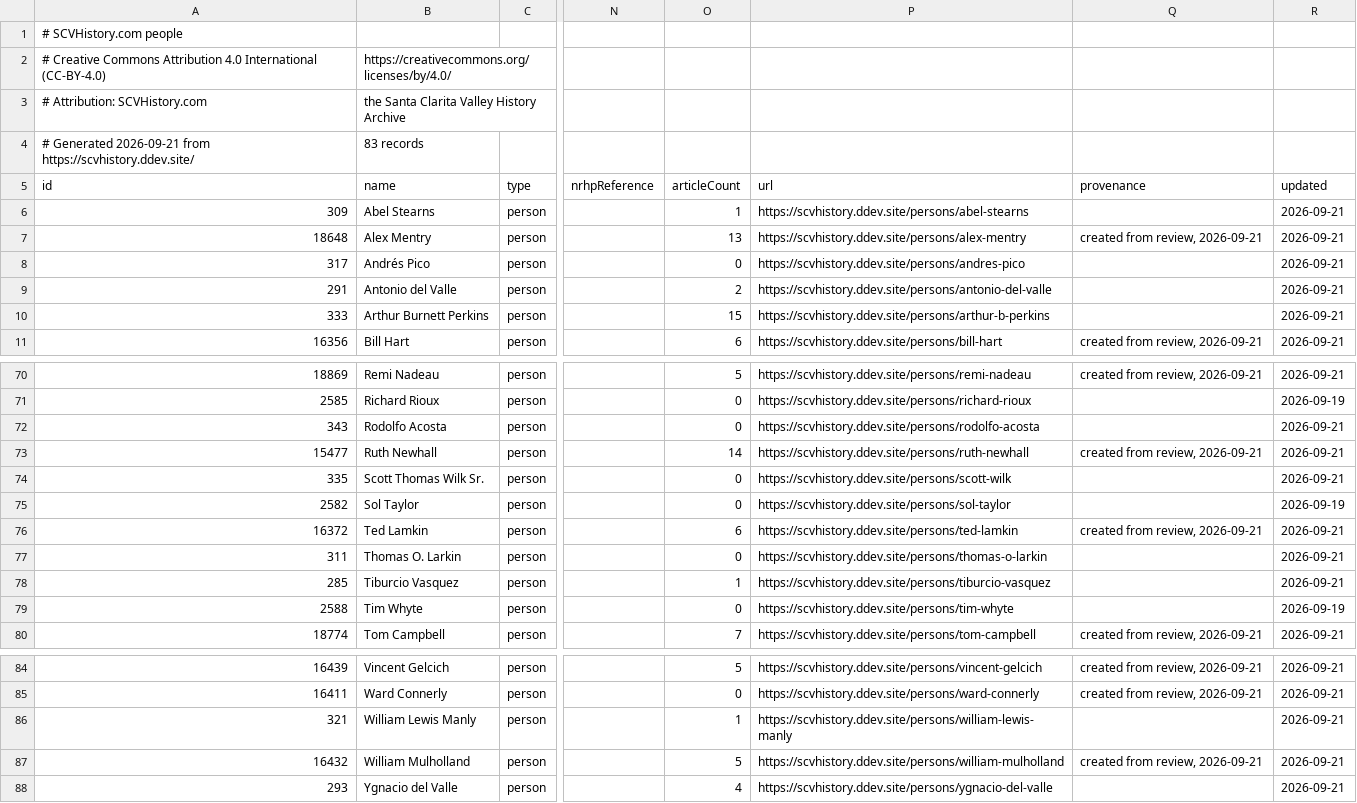
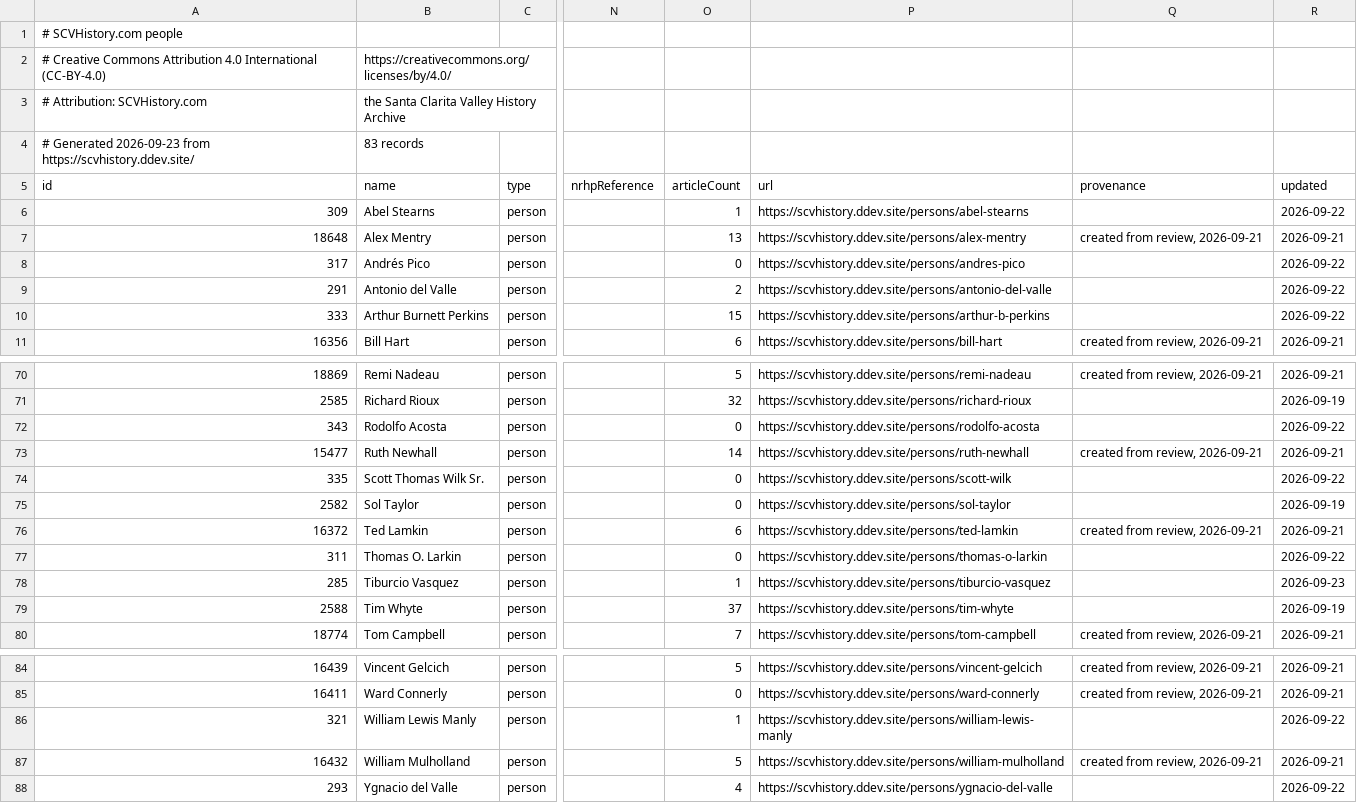
Before and after one commit to starksocialmedia/scvhistory, a CSV file: web/data/people.csv, drawn as a sheet; only a part is shown, gaps mark what is left out; the diff covers the shown part only; the diff names each change by its address in the sheet, - before the commit and + after, or states it on an @@ line.

```diff
--- a/web/data/people.csv
+++ b/web/data/people.csv
-A4 (id): # Generated 2026-09-21 from https://scvhistory.ddev.site/
+A4 (id): # Generated 2026-09-23 from https://scvhistory.ddev.site/
-R6 (updated): 2026-09-21
+R6 (updated): 2026-09-22
-R8:R10 (updated): 2026-09-21
+R8:R10 (updated): 2026-09-22
-O71 (articleCount): 0
+O71 (articleCount): 32
-R72 (updated): 2026-09-21
+R72 (updated): 2026-09-22
-R74 (updated): 2026-09-21
+R74 (updated): 2026-09-22
-R77 (updated): 2026-09-21
+R77 (updated): 2026-09-22
-R78 (updated): 2026-09-21
+R78 (updated): 2026-09-23
-O79 (articleCount): 0
+O79 (articleCount): 37
-R86 (updated): 2026-09-21
+R86 (updated): 2026-09-22
-R88 (updated): 2026-09-21
+R88 (updated): 2026-09-22
```
Also changed, not shown: 27 edited cells elsewhere in this file, web/data/collections.csv, web/data/organizations.csv, 6 other files.
